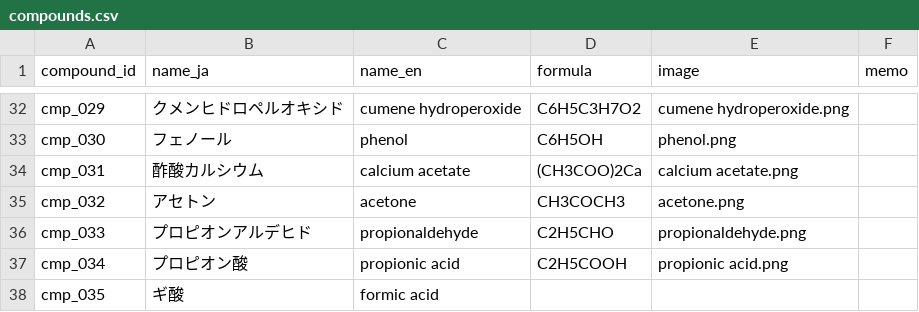
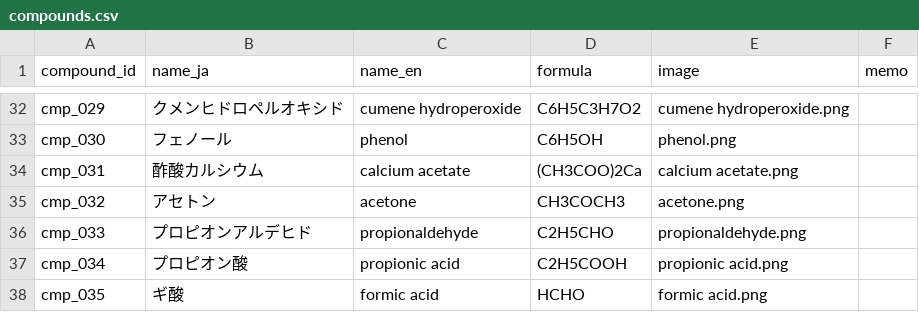
Before and after one commit to milcoco87-cpu/organic-chemistry-app, a CSV file: compounds.csv, drawn as a sheet; only a part is shown, gaps mark what is left out.

Commit message:
Update compound cmp_035

```diff
--- a/compounds.csv
+++ b/compounds.csv
@@ -37,2 +37,2 @@ cmp_033,プロピオンアルデヒド,propionaldehyde,C2H5CHO,propionaldehyde.p
 cmp_034,プロピオン酸,propionic acid,C2H5COOH,propionic acid.png,
-cmp_035,ギ酸,formic acid,,,
+cmp_035,ギ酸,formic acid,HCHO,formic acid.png,
```
Also changed, not shown: 1 other file.
